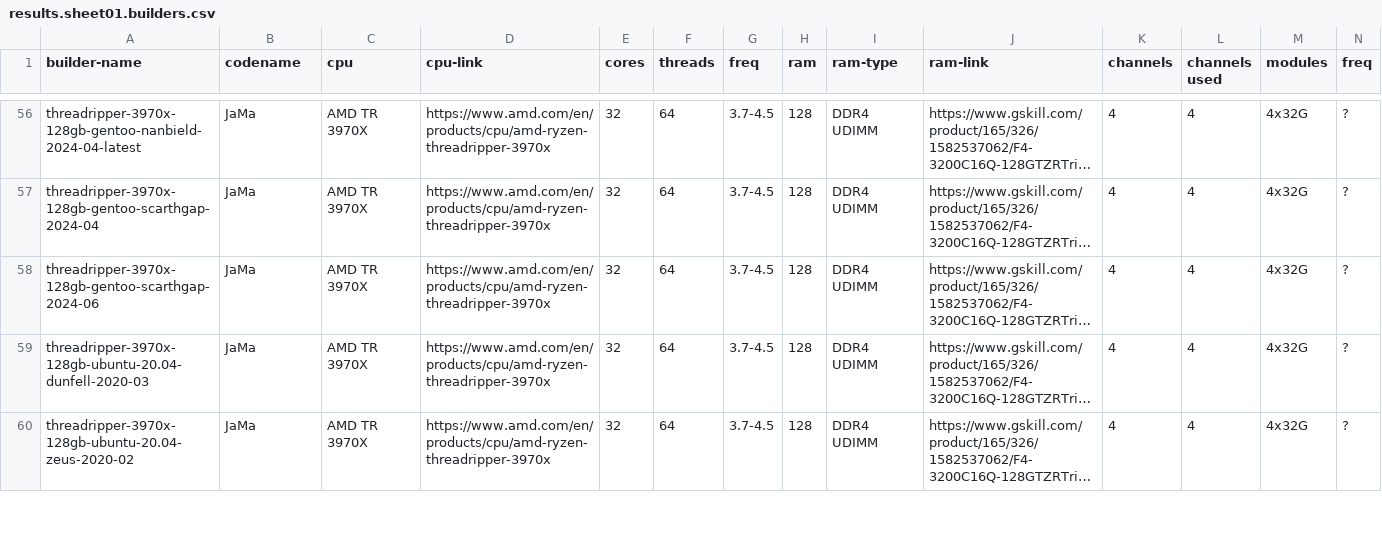
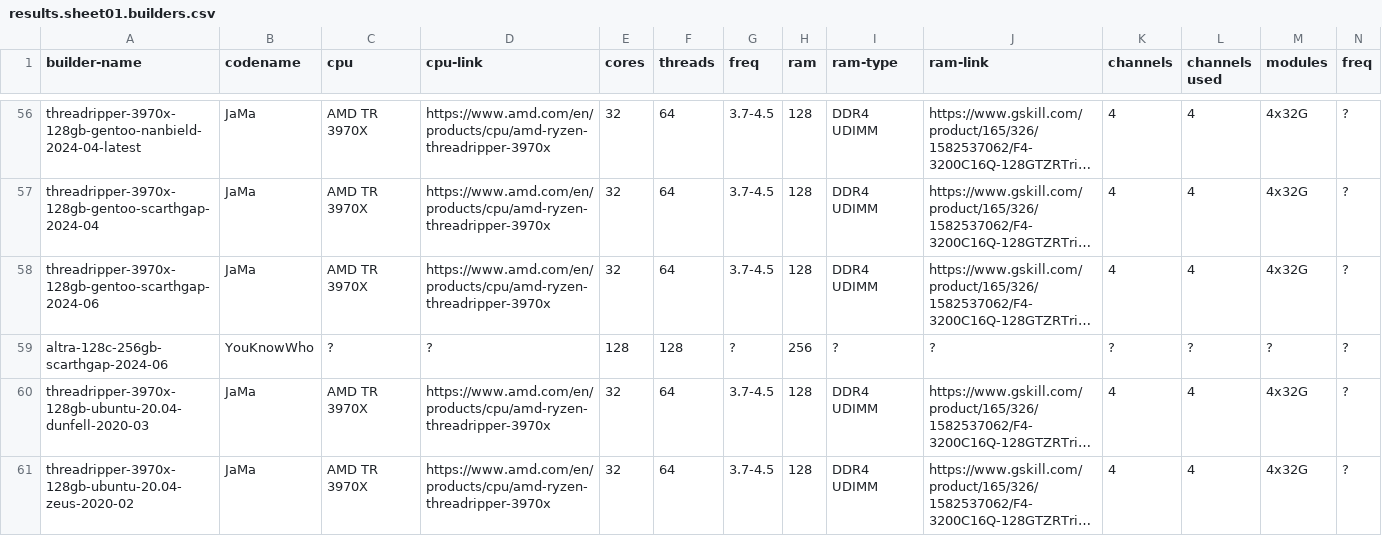
Before and after one commit to shr-project/test-oe-build-time, a CSV file: results.sheet01.builders.csv, drawn as a sheet; only a part is shown, gaps mark what is left out; long unchanged cells end in …; rows hold the shown columns only; the diff names each change by its address in the sheet, - before the commit and + after, or states it on an @@ line.

Commit message:
results.sheet01.builders.csv: prepare a row for Altra :)

```diff
--- a/results.sheet01.builders.csv
+++ b/results.sheet01.builders.csv
+row 59: altra-128c-256gb-scarthgap-2024-06 | YouKnowWho | ? | ? | 128 | 128 | ? | 256 | ? | ? | ? | ? | ? | ?
```
